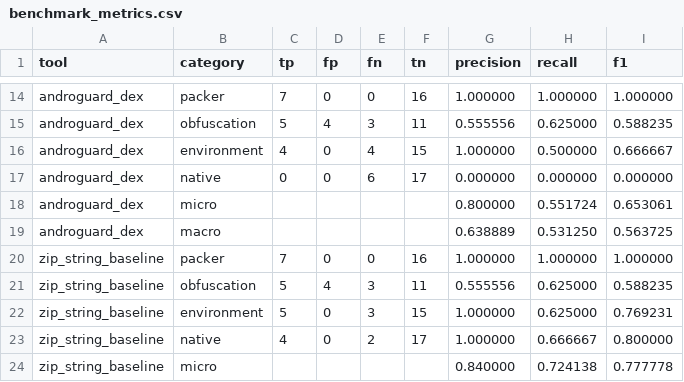
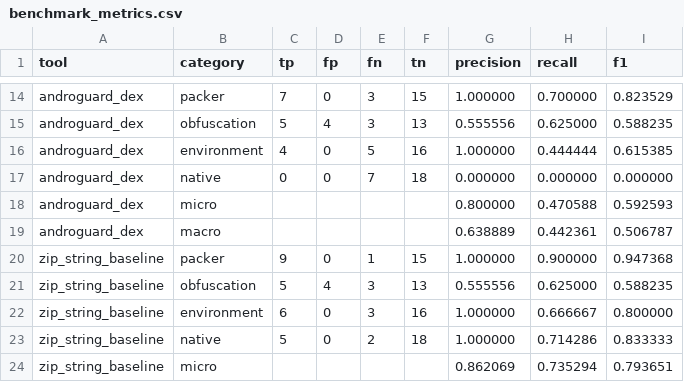
Before and after one commit to ForeverHYX/syssec_final, a CSV file: reports/benchmark/benchmark_metrics.csv, drawn as a sheet; only a part is shown, gaps mark what is left out; the diff covers the shown part only; the diff names each change by its address in the sheet, - before the commit and + after, or states it on an @@ line.

```diff
--- a/reports/benchmark/benchmark_metrics.csv
+++ b/reports/benchmark/benchmark_metrics.csv
-E14 (fn): 0
+E14 (fn): 3
-F14 (tn): 16
+F14 (tn): 15
-H14 (recall): 1.000000
+H14 (recall): 0.700000
-I14 (f1): 1.000000
+I14 (f1): 0.823529
-F15 (tn): 11
+F15 (tn): 13
-E16 (fn): 4
+E16 (fn): 5
-F16 (tn): 15
+F16 (tn): 16
-H16 (recall): 0.500000
+H16 (recall): 0.444444
-I16 (f1): 0.666667
+I16 (f1): 0.615385
-E17 (fn): 6
+E17 (fn): 7
-F17 (tn): 17
+F17 (tn): 18
-H18 (recall): 0.551724
+H18 (recall): 0.470588
-I18 (f1): 0.653061
+I18 (f1): 0.592593
-H19 (recall): 0.531250
+H19 (recall): 0.442361
-I19 (f1): 0.563725
+I19 (f1): 0.506787
-C20 (tp): 7
+C20 (tp): 9
-E20 (fn): 0
+E20 (fn): 1
-F20 (tn): 16
+F20 (tn): 15
-H20 (recall): 1.000000
+H20 (recall): 0.900000
-I20 (f1): 1.000000
+I20 (f1): 0.947368
-F21 (tn): 11
+F21 (tn): 13
-C22 (tp): 5
+C22 (tp): 6
-F22 (tn): 15
+F22 (tn): 16
-H22 (recall): 0.625000
+H22 (recall): 0.666667
-I22 (f1): 0.769231
+I22 (f1): 0.800000
-C23 (tp): 4
+C23 (tp): 5
-F23 (tn): 17
+F23 (tn): 18
-H23 (recall): 0.666667
+H23 (recall): 0.714286
-I23 (f1): 0.800000
+I23 (f1): 0.833333
-G24 (precision): 0.840000
+G24 (precision): 0.862069
-H24 (recall): 0.724138
+H24 (recall): 0.735294
-I24 (f1): 0.777778
+I24 (f1): 0.793651
```
Also changed, not shown: 33 edited cells elsewhere in this file, reports/external_corpus/external_corpus_counts.csv, 39 other files.
